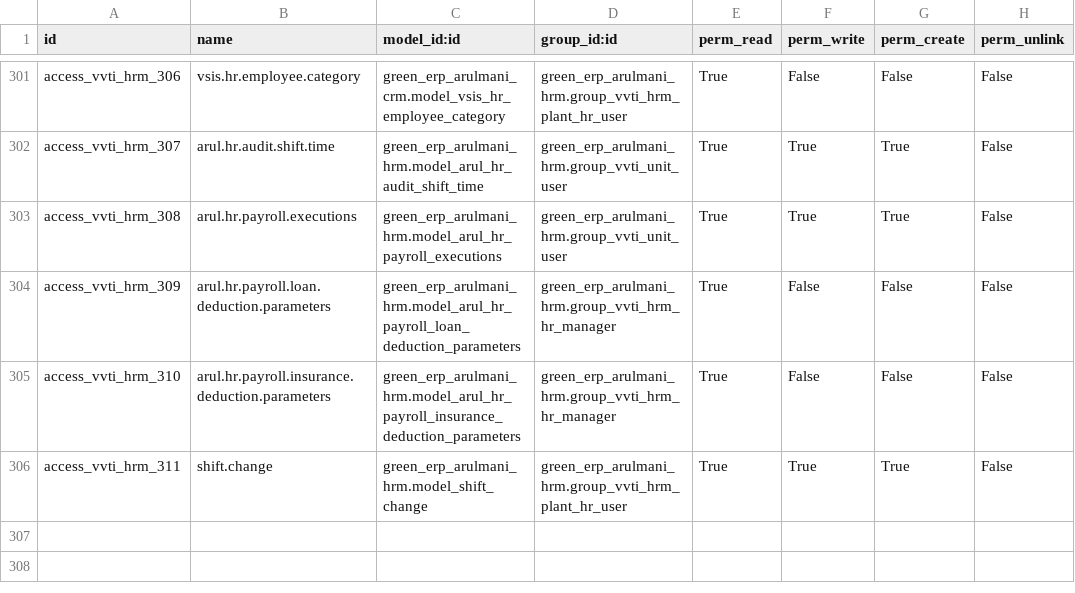
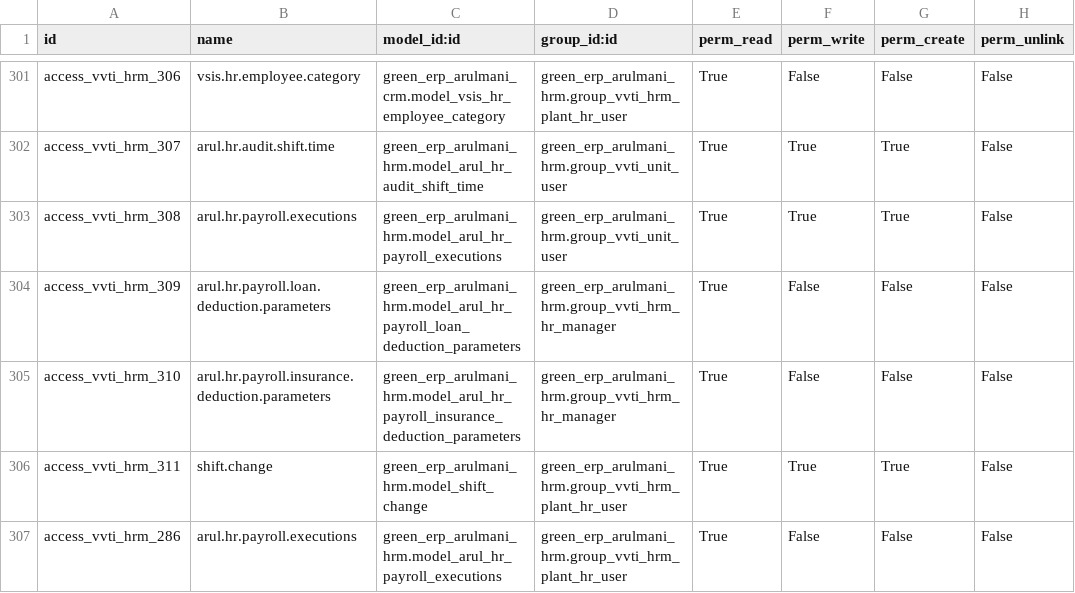
Before and after one commit to minhphung171093/Arul---HRM, a CSV file: green_erp_arulmani_hrm/security/ir.model.access.csv, drawn as a sheet; only a part is shown, gaps mark what is left out.

```diff
--- a/green_erp_arulmani_hrm/security/ir.model.access.csv
+++ b/green_erp_arulmani_hrm/security/ir.model.access.csv
@@ -306 +306,2 @@ access_vvti_hrm_310,arul.hr.payroll.insurance.deduction.parameters,green_erp_aru
 access_vvti_hrm_311,shift.change,green_erp_arulmani_hrm.model_shift_change,green_erp_arulmani_hrm.group_vvti_hrm_plant_hr_user,True,True,True,False
+access_vvti_hrm_286,arul.hr.payroll.executions,green_erp_arulmani_hrm.model_arul_hr_payroll_executions,green_erp_arulmani_hrm.group_vvti_hrm_plant_hr_user,True,False,False,False
```
Also changed, not shown: 5 other files.
